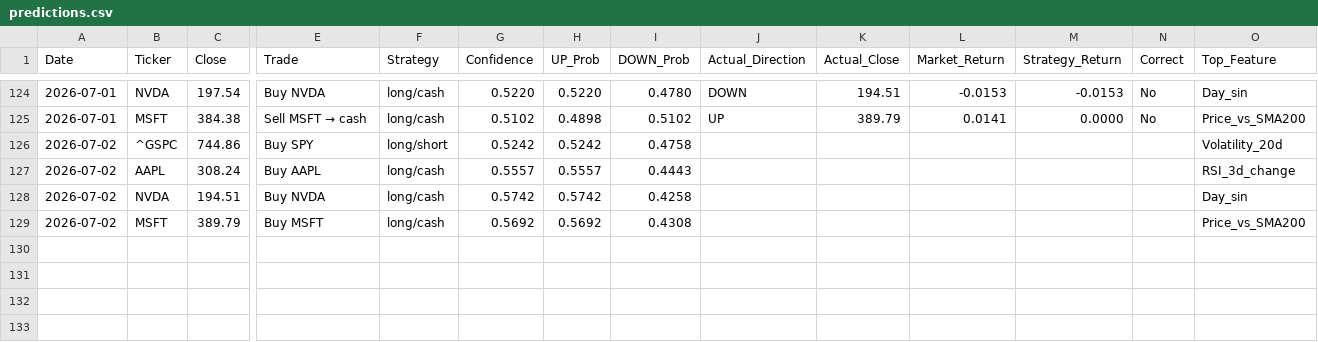
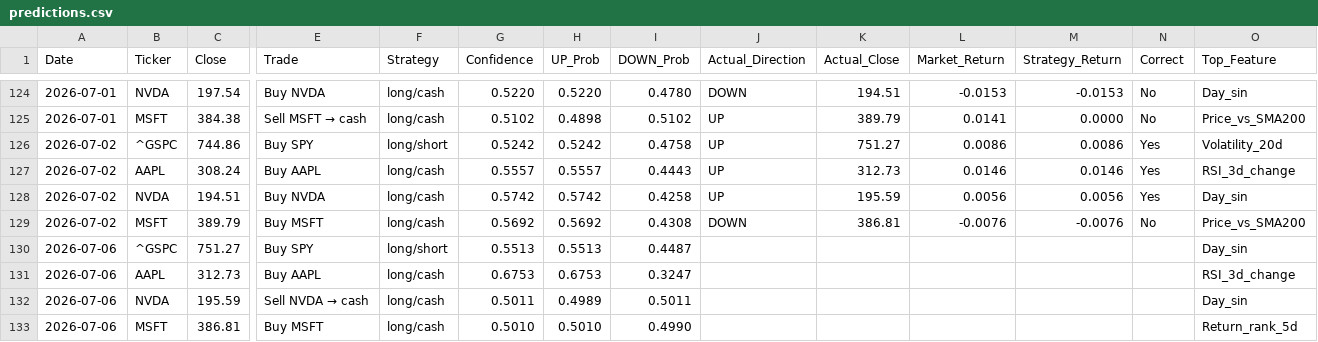
Before and after one commit to VDP09/AI-Trade, a CSV file: predictions.csv, drawn as a sheet; only a part is shown, gaps mark what is left out; rows hold the shown columns only; the diff names each change by its address in the sheet, - before the commit and + after, or states it on an @@ line.

```diff
--- a/predictions.csv
+++ b/predictions.csv
-J126:J128 (Actual_Direction): (empty)
+J126:J128 (Actual_Direction): UP
-K126 (Actual_Close): (empty)
+K126 (Actual_Close): 751.27
-L126 (Market_Return): (empty)
+L126 (Market_Return): 0.0086
-M126 (Strategy_Return): (empty)
+M126 (Strategy_Return): 0.0086
-N126:N128 (Correct): (empty)
+N126:N128 (Correct): Yes
-K127 (Actual_Close): (empty)
+K127 (Actual_Close): 312.73
-L127 (Market_Return): (empty)
+L127 (Market_Return): 0.0146
-M127 (Strategy_Return): (empty)
+M127 (Strategy_Return): 0.0146
-K128 (Actual_Close): (empty)
+K128 (Actual_Close): 195.59
-L128 (Market_Return): (empty)
+L128 (Market_Return): 0.0056
-M128 (Strategy_Return): (empty)
+M128 (Strategy_Return): 0.0056
-J129 (Actual_Direction): (empty)
+J129 (Actual_Direction): DOWN
-K129 (Actual_Close): (empty)
+K129 (Actual_Close): 386.81
-L129 (Market_Return): (empty)
+L129 (Market_Return): -0.0076
-M129 (Strategy_Return): (empty)
+M129 (Strategy_Return): -0.0076
-N129 (Correct): (empty)
+N129 (Correct): No
+row 130: 2026-07-06 | ^GSPC | 751.27 | Buy SPY | long/short | 0.5513 | 0.5513 | 0.4487 |  |  |  |  |  | Day_sin
+row 131: 2026-07-06 | AAPL | 312.73 | Buy AAPL | long/cash | 0.6753 | 0.6753 | 0.3247 |  |  |  |  |  | RSI_3d_change
+row 132: 2026-07-06 | NVDA | 195.59 | Sell NVDA → cash | long/cash | 0.5011 | 0.4989 | 0.5011 |  |  |  |  |  | Day_sin
+row 133: 2026-07-06 | MSFT | 386.81 | Buy MSFT | long/cash | 0.5010 | 0.5010 | 0.4990 |  |  |  |  |  | Return_rank_5d
```
